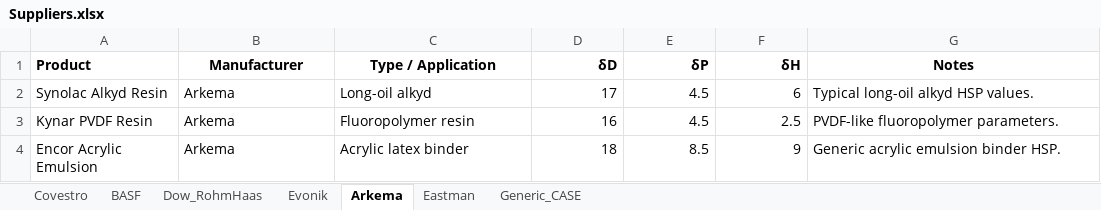
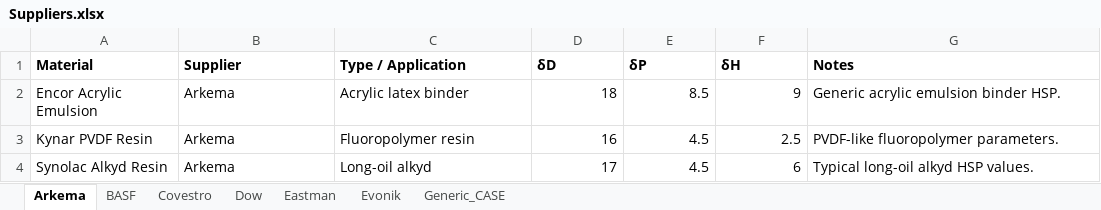
Before and after one commit to SamMorell/HSP, an Excel workbook: data/target_materials/Suppliers.xlsx, sheet Arkema, drawn as a sheet; values as stored, in another font and other column widths than the file's, no borders; the diff names each change by its address in the sheet, - before the commit and + after, or states it on an @@ line.

Commit message:
Updated hsp_streamlit.py to version 1.0.2.  Modified Excel Files (Materials/Material Types/Suppliers and Default_Materials path).  Modified Title/Section styles (color, etc.).

```diff
--- a/data/target_materials/Suppliers.xlsx (sheet Arkema)
+++ b/data/target_materials/Suppliers.xlsx (sheet Arkema)
-sheet tab: Dow_RohmHaas
+sheet tab: Dow
@@ sheet tab order changed: Arkema | BASF | Covestro | Dow | Eastman | Evonik | Generic_CASE @@
-A1: Product
+A1: Material
-B1: Manufacturer
+B1: Supplier
-B1:C1 alignment: center
+B1:C1 alignment: left
-D1:F1 alignment: right
+D1:F1 alignment: left
-G1 alignment: center
+G1 alignment: left
@@ row 4 moved to row 2: Encor Acrylic Emulsion @@
```
Also changed, not shown: sheet Eastman, sheet Generic_CASE, sheet Evonik, sheet Dow, sheet BASF, sheet Covestro, 7 other files.
